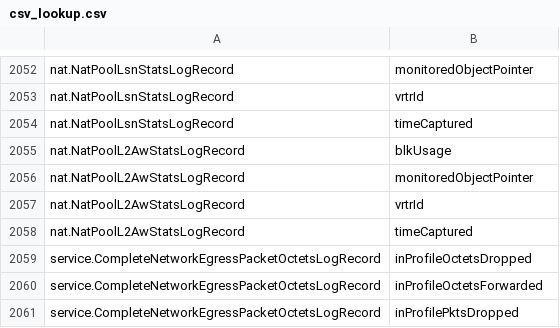
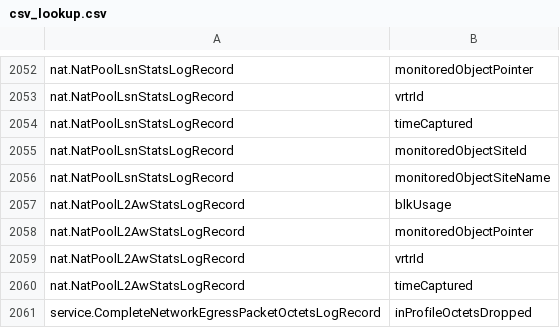
Before and after one commit to yeongwei/alu5620sam_datastage, a CSV file: cfg/csv_lookup.csv, drawn as a sheet; only a part is shown, gaps mark what is left out; the shorter side is filled out with more unchanged rows.

```diff
--- a/cfg/csv_lookup.csv
+++ b/cfg/csv_lookup.csv
@@ -2054,2 +2054,4 @@ nat.NatPoolLsnStatsLogRecord,vrtrId
 nat.NatPoolLsnStatsLogRecord,timeCaptured
+nat.NatPoolLsnStatsLogRecord,monitoredObjectSiteId
+nat.NatPoolLsnStatsLogRecord,monitoredObjectSiteName
 nat.NatPoolL2AwStatsLogRecord,blkUsage
```
Also changed, not shown: cfg/relation_lookup.csv, cfg/requestxml_lookup.csv.
